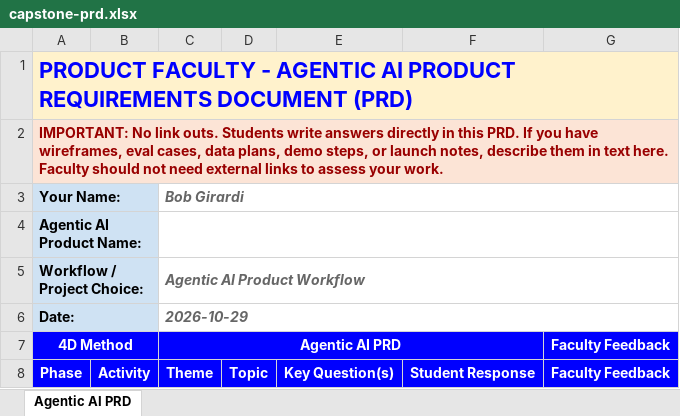
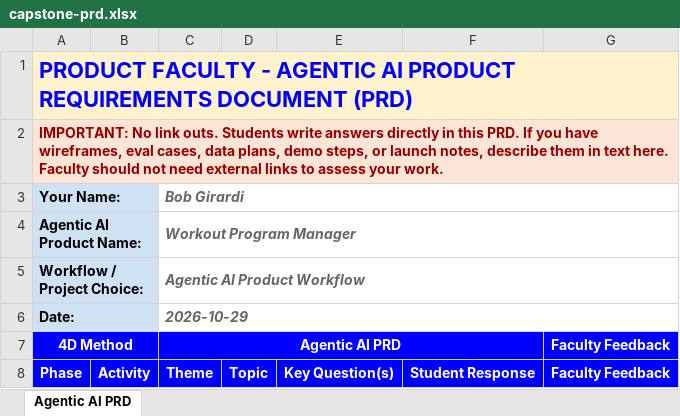
Before and after one commit to boobrt/workout-program-manager, an Excel workbook: docs/capstone-prd.xlsx, sheet Agentic AI PRD, drawn as a sheet; only a part is shown; values as stored, in another font and other column widths than the file's, no borders; charts and pictures not drawn; the diff covers the shown part only; the diff names each change by its address in the sheet, - before the commit and + after, or states it on an @@ line.

```diff
--- a/docs/capstone-prd.xlsx (sheet Agentic AI PRD)
+++ b/docs/capstone-prd.xlsx (sheet Agentic AI PRD)
-C4: (empty)
+C4: Workout Program Manager
```
Also changed, not shown: 20 edited cells elsewhere in this sheet.
